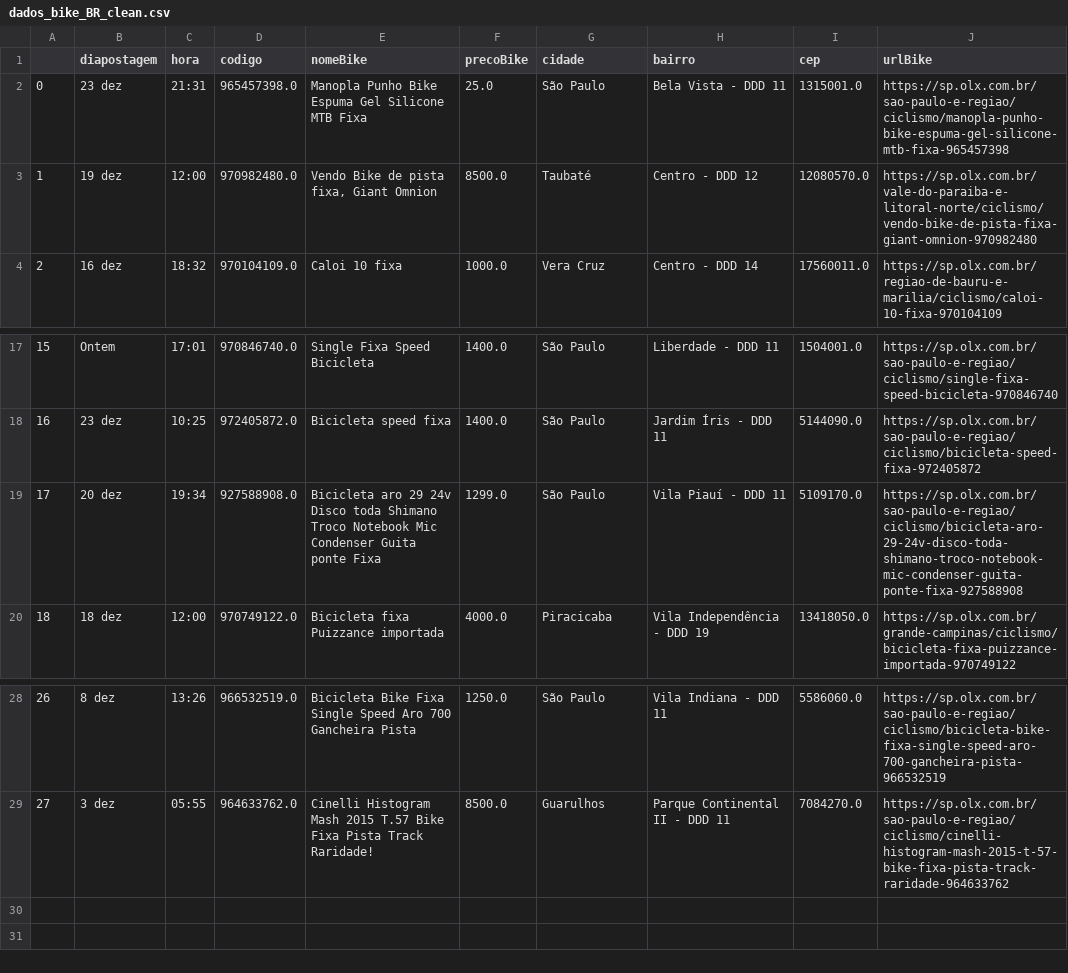
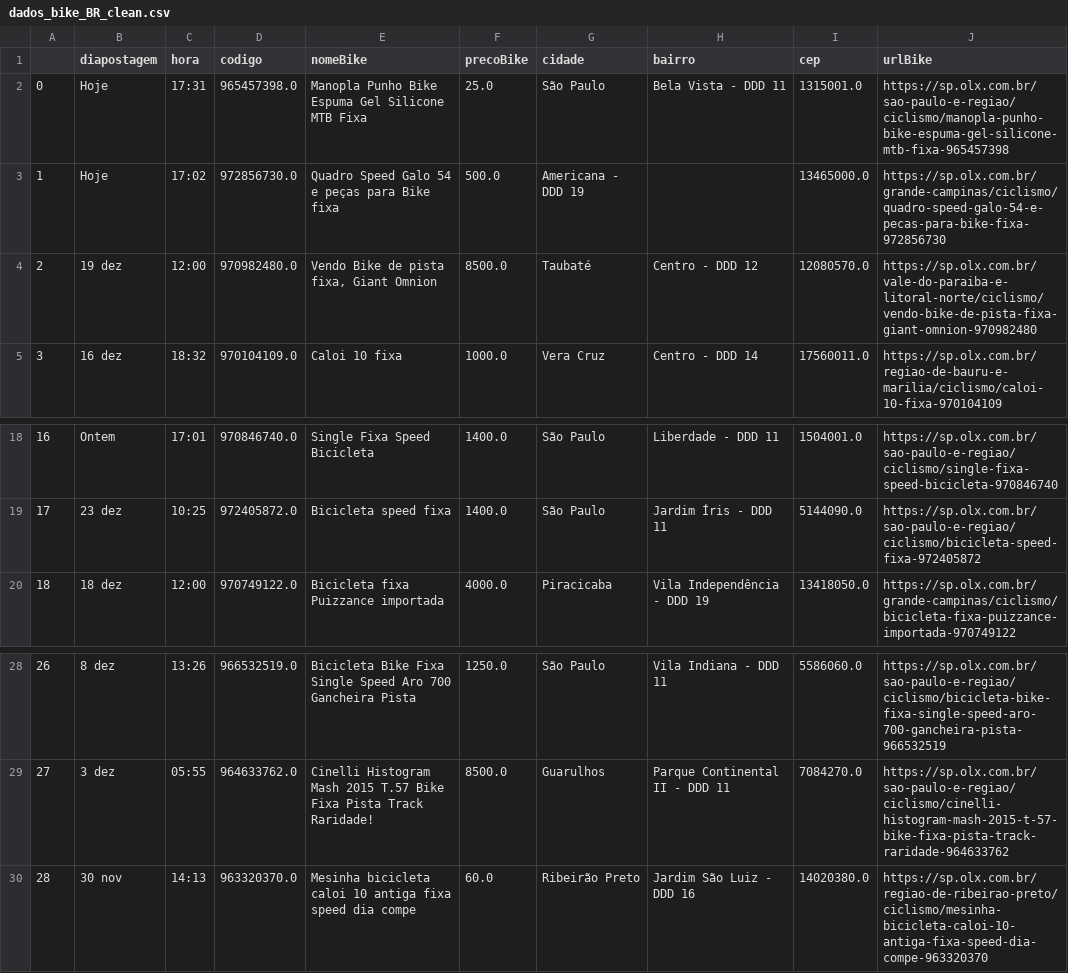
Before and after one commit to cmpaulo/webScrap, a CSV file: dados_bike_BR_clean.csv, drawn as a sheet; only a part is shown, gaps mark what is left out; removed rows and columns are numbered as before the commit, all else as after; the diff names each change by its address in the sheet, - before the commit and + after, or states it on an @@ line.

```diff
--- a/dados_bike_BR_clean.csv
+++ b/dados_bike_BR_clean.csv
-B2 (diapostagem): 23 dez
+B2 (diapostagem): Hoje
-C2 (hora): 21:31
+C2 (hora): 17:31
+row 3: 1 | Hoje | 17:02 | 972856730.0 | Quadro Speed Galo 54 e peças para Bike fixa | 500.0 | Americana - DDD 19 |  | 13465000.0 | https://sp.olx.com.br/grande-campinas/ciclismo/quadro-speed-galo-54-e-pecas-para-bike-fixa-972856730
@@ column A renumbered between rows 4 and 19 @@
-row 19: 17 | 20 dez | 19:34 | 927588908.0 | Bicicleta aro 29 24v Disco toda Shimano Troco Notebook Mic Condenser Guita ponte Fixa | 1299.0 | São Paulo | Vila Piauí - DDD 11 | 5109170.0 | https://sp.olx.com.br/sao-paulo-e-regiao/ciclismo/bicicleta-aro-29-24v-disco-toda-shimano-troco-notebook-mic-condenser-guita-ponte-fixa-927588908
+row 30: 28 | 30 nov | 14:13 | 963320370.0 | Mesinha bicicleta caloi 10 antiga fixa speed dia compe | 60.0 | Ribeirão Preto | Jardim São Luiz - DDD 16 | 14020380.0 | https://sp.olx.com.br/regiao-de-ribeirao-preto/ciclismo/mesinha-bicicleta-caloi-10-antiga-fixa-speed-dia-compe-963320370
```
Also changed, not shown: dados_bike_busca_sunburst.csv, 2 other files.
